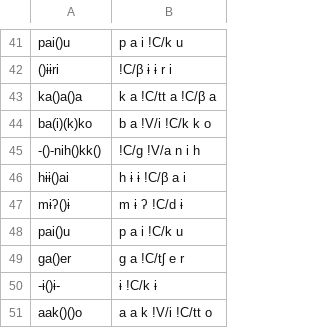
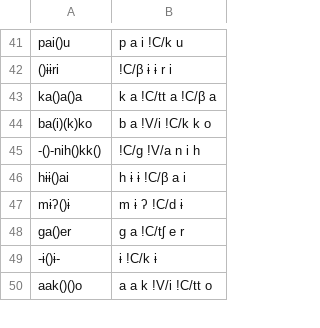
Before and after one commit to lexibank/seifartecheverriboran, a TSV file: etc/orthography/PBoM.tsv, drawn as a sheet; only a part is shown, gaps mark what is left out; the diff names each change by its address in the sheet, - before the commit and + after, or states it on an @@ line.

```diff
--- a/etc/orthography/PBoM.tsv
+++ b/etc/orthography/PBoM.tsv
-row 48: pai()u | p a i !C/k u
```
Also changed, not shown: cldf/forms.csv, 7 other files.
